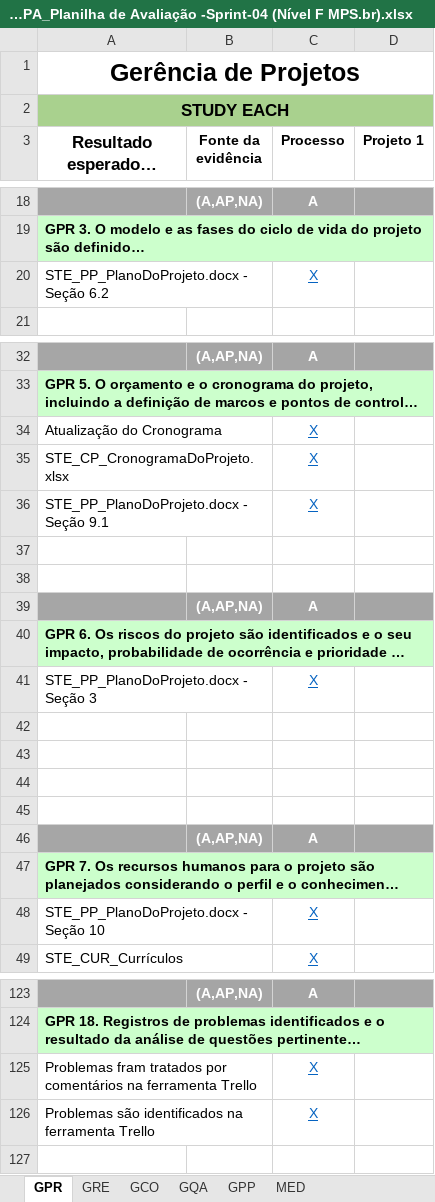
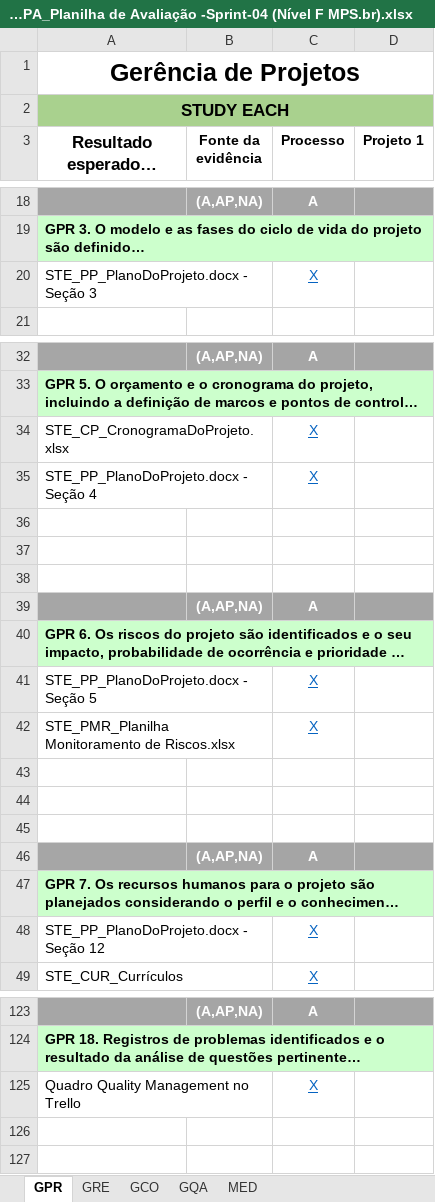
Before and after one commit to TiagoDamascena/PGP-2016, an Excel workbook: docs/Project Docs/STE_CER_Planilhas de Avaliação/STE_PA_Planilha de Avaliação -Sprint-04 (Nível F MPS.br).xlsx, sheet GPR, drawn as a sheet; only a part is shown, gaps mark what is left out; long unchanged cells end in …; values as stored, in another font and other column widths than the file's, no borders; conditional formats not drawn; removed rows and columns are numbered as before the commit, all else as after; the diff covers the shown part only; the diff names each change by its address in the sheet, - before the commit and + after, or states it on an @@ line.

Commit message:
Planilha de Avaliação MPS.BR Nível F preenchida

```diff
--- a/docs/Project Docs/STE_CER_Planilhas de Avaliação/STE_PA_Planilha de Avaliação -Sprint-04 (Nível F MPS.br).xlsx (sheet GPR)
+++ b/docs/Project Docs/STE_CER_Planilhas de Avaliação/STE_PA_Planilha de Avaliação -Sprint-04 (Nível F MPS.br).xlsx (sheet GPR)
-sheet tab: GPP
-A20 (Resultado esperado / evidências): STE_PP_PlanoDoProjeto.docx - Seção 6.2
+A20 (Resultado esperado / evidências): STE_PP_PlanoDoProjeto.docx - Seção 3
-row 34: Atualização do Cronograma |  | X
-A35 (Resultado esperado / evidências): STE_PP_PlanoDoProjeto.docx - Seção 9.1
+A35 (Resultado esperado / evidências): STE_PP_PlanoDoProjeto.docx - Seção 4
+row 36: (empty)
-A41 (Resultado esperado / evidências): STE_PP_PlanoDoProjeto.docx - Seção 3
+A41 (Resultado esperado / evidências): STE_PP_PlanoDoProjeto.docx - Seção 5
-row 42: (empty)
+row 42: STE_PMR_Planilha Monitoramento de Riscos.xlsx |  | X
-A48 (Resultado esperado / evidências): STE_PP_PlanoDoProjeto.docx - Seção 10
+A48 (Resultado esperado / evidências): STE_PP_PlanoDoProjeto.docx - Seção 12
-row 125: Problemas fram tratados por comentários na ferramenta Trello |  | X
-A125 (Resultado esperado / evidências): Problemas são identificados na ferramenta Trello
+A125 (Resultado esperado / evidências): Quadro Quality Management no Trello
+row 126: (empty)
```
Also changed, not shown: 3 edited cells elsewhere in this sheet, sheet MED, sheet GQA, sheet GCO, sheet GRE, formulas that keep their value.
